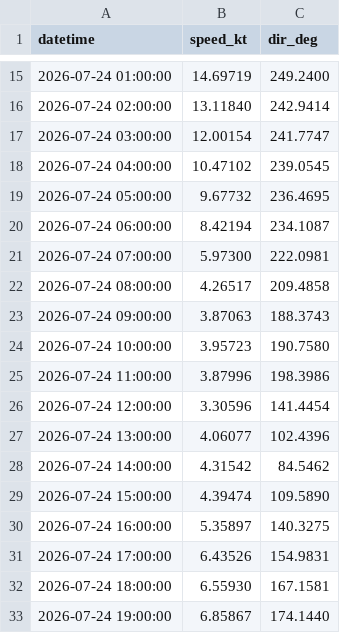
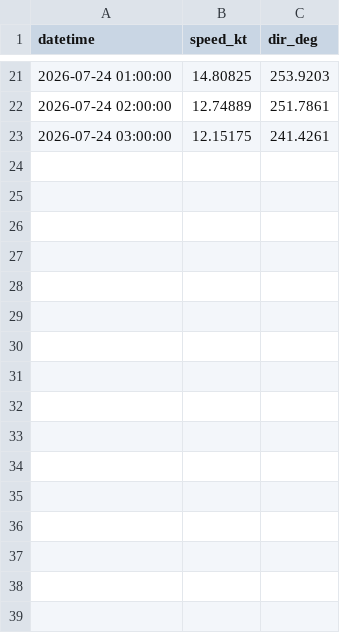
Before and after one commit to LANIER-hub/wrf-data, a CSV file: wind_point.csv, drawn as a sheet; only a part is shown, gaps mark what is left out; the diff covers the shown part only.

```diff
--- a/wind_point.csv
+++ b/wind_point.csv
@@ -15,19 +21,3 @@ datetime,speed_kt,dir_deg
-2026-07-24 01:00:00,14.69719,249.2400
-2026-07-24 02:00:00,13.11840,242.9414
-2026-07-24 03:00:00,12.00154,241.7747
-2026-07-24 04:00:00,10.47102,239.0545
-2026-07-24 05:00:00,9.67732,236.4695
-2026-07-24 06:00:00,8.42194,234.1087
-2026-07-24 07:00:00,5.97300,222.0981
-2026-07-24 08:00:00,4.26517,209.4858
-2026-07-24 09:00:00,3.87063,188.3743
-2026-07-24 10:00:00,3.95723,190.7580
-2026-07-24 11:00:00,3.87996,198.3986
-2026-07-24 12:00:00,3.30596,141.4454
-2026-07-24 13:00:00,4.06077,102.4396
-2026-07-24 14:00:00,4.31542,84.5462
-2026-07-24 15:00:00,4.39474,109.5890
-2026-07-24 16:00:00,5.35897,140.3275
-2026-07-24 17:00:00,6.43526,154.9831
-2026-07-24 18:00:00,6.55930,167.1581
-2026-07-24 19:00:00,6.85867,174.1440
+2026-07-24 01:00:00,14.80825,253.9203
+2026-07-24 02:00:00,12.74889,251.7861
+2026-07-24 03:00:00,12.15175,241.4261
```
Also changed, not shown: 6 added rows, 17 removed rows and 26 edited cells elsewhere in this file, wind_point_long_beach.csv, wind_point_san_pedro.csv.
